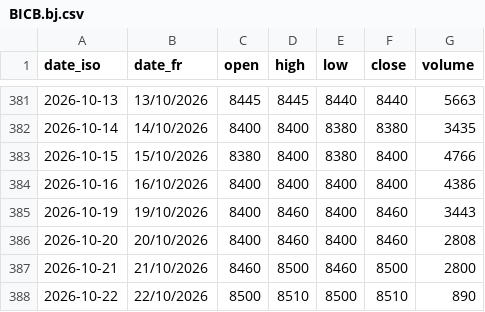
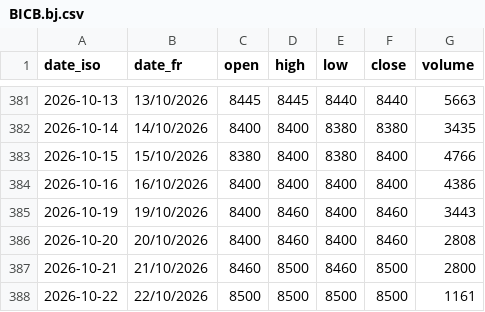
Before and after one commit to gerko-dev/azimutfinance, a CSV file: data/historique_sika/BICB.bj.csv, drawn as a sheet; only a part is shown, gaps mark what is left out.

```diff
--- a/data/historique_sika/BICB.bj.csv
+++ b/data/historique_sika/BICB.bj.csv
@@ -387,2 +387,2 @@ date_iso;date_fr;open;high;low;close;volume
 2026-10-21;21/10/2026;8460;8500;8460;8500;2800
-2026-10-22;22/10/2026;8500;8510;8500;8510;890
+2026-10-22;22/10/2026;8500;8500;8500;8500;1161
```
Also changed, not shown: data/historique_sika/ABJC.ci.csv, data/historique_sika/BBGC.ci.csv, 51 other files.
